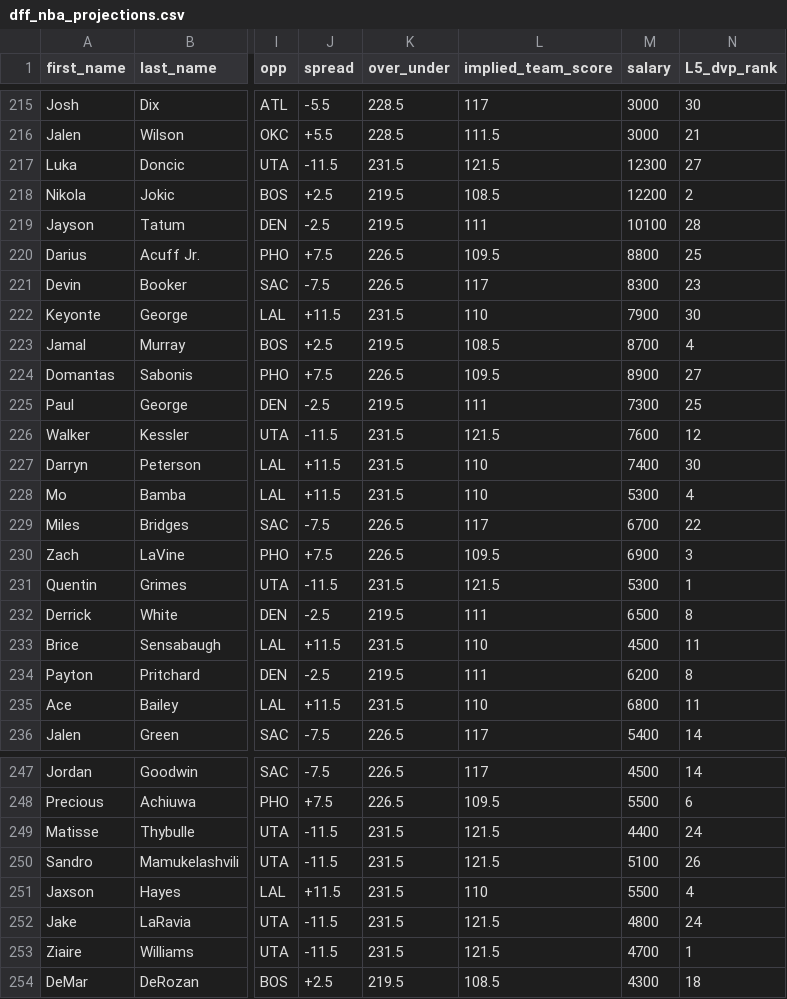
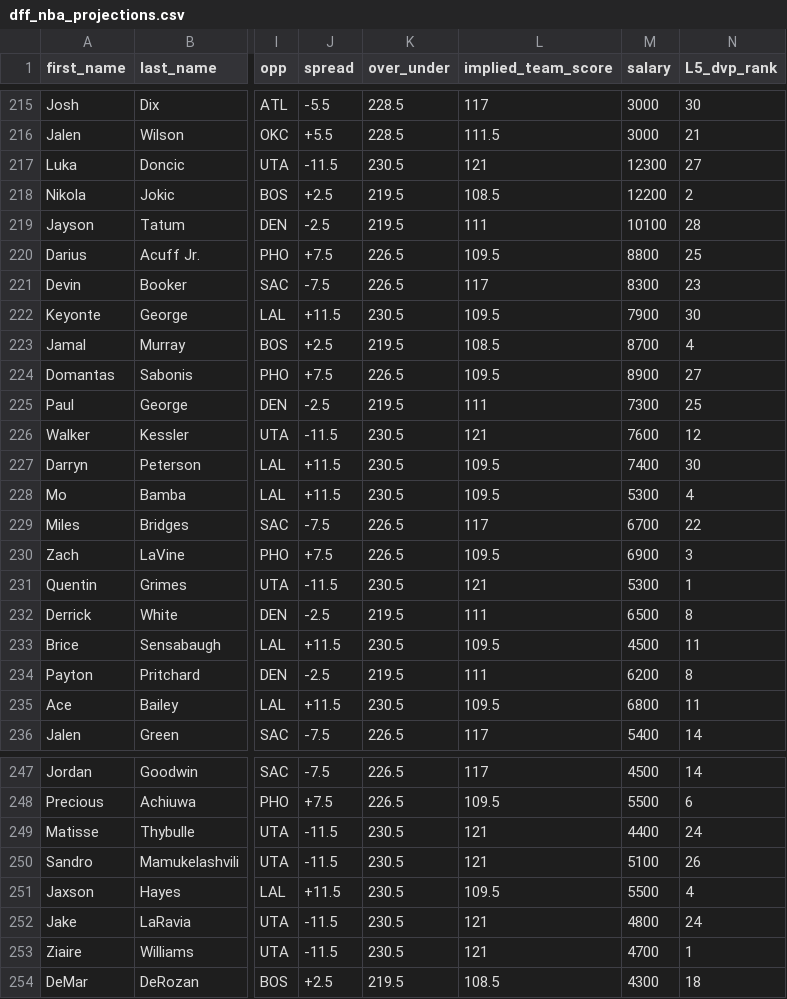
Before and after one commit to marchyyyy/stamped, a CSV file: data/dff_nba_projections.csv, drawn as a sheet; only a part is shown, gaps mark what is left out; the diff covers the shown part only; the diff names each change by its address in the sheet, - before the commit and + after, or states it on an @@ line.

```diff
--- a/data/dff_nba_projections.csv
+++ b/data/dff_nba_projections.csv
-K217 (over_under): 231.5
+K217 (over_under): 230.5
-L217 (implied_team_score): 121.5
+L217 (implied_team_score): 121
-K222 (over_under): 231.5
+K222 (over_under): 230.5
-L222 (implied_team_score): 110
+L222 (implied_team_score): 109.5
-K226:K228 (over_under): 231.5
+K226:K228 (over_under): 230.5
-L226 (implied_team_score): 121.5
+L226 (implied_team_score): 121
-L227:L228 (implied_team_score): 110
+L227:L228 (implied_team_score): 109.5
-K231 (over_under): 231.5
+K231 (over_under): 230.5
-L231 (implied_team_score): 121.5
+L231 (implied_team_score): 121
-K233 (over_under): 231.5
+K233 (over_under): 230.5
-L233 (implied_team_score): 110
+L233 (implied_team_score): 109.5
-K235 (over_under): 231.5
+K235 (over_under): 230.5
-L235 (implied_team_score): 110
+L235 (implied_team_score): 109.5
-K249:K253 (over_under): 231.5
+K249:K253 (over_under): 230.5
-L249:L250 (implied_team_score): 121.5
+L249:L250 (implied_team_score): 121
-L251 (implied_team_score): 110
+L251 (implied_team_score): 109.5
-L252:L253 (implied_team_score): 121.5
+L252:L253 (implied_team_score): 121
```
Also changed, not shown: 22 edited cells elsewhere in this file.
